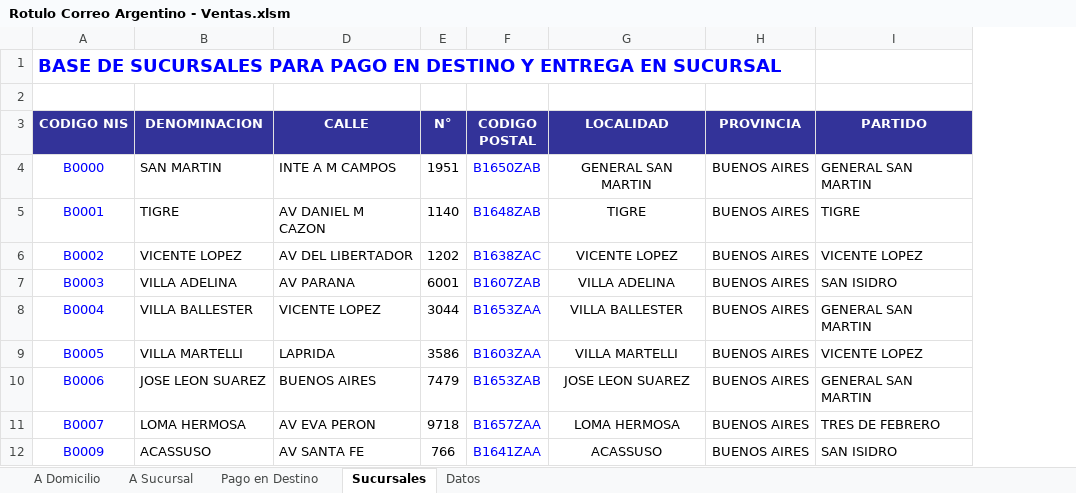
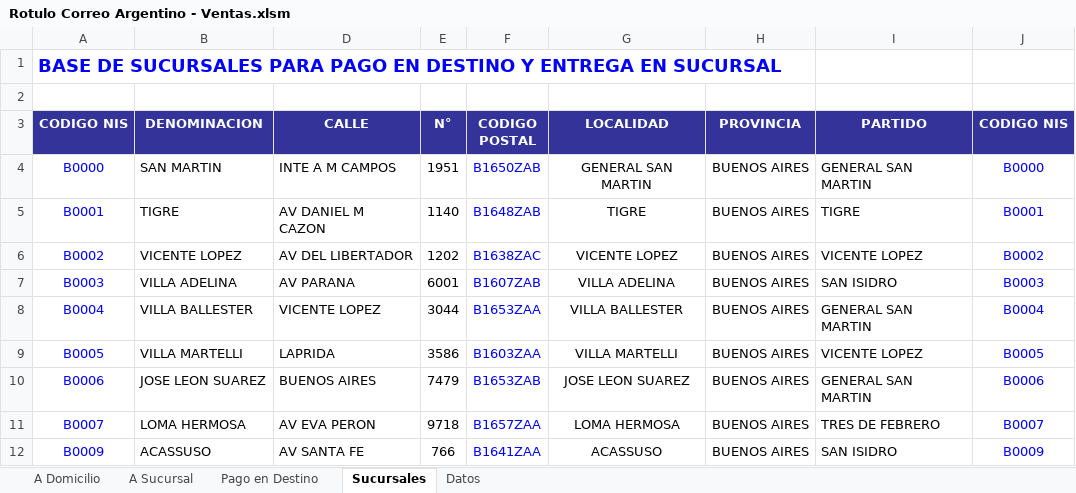
Before and after one commit to edgardoraul/Planilla-Viajantes, an Excel workbook: Rotulo Correo Argentino - Ventas.xlsm, sheet Sucursales, drawn as a sheet; only a part is shown; values as stored, in another font and other column widths than the file's, no borders; the diff names each change by its address in the sheet, - before the commit and + after, or states it on an @@ line.

```diff
--- a/Rotulo Correo Argentino - Ventas.xlsm (sheet Sucursales)
+++ b/Rotulo Correo Argentino - Ventas.xlsm (sheet Sucursales)
+column J (CODIGO NIS), rows 4-12: B0000 | B0001 | B0002 | B0003 | B0004 | B0005 | B0006 | B0007 | B0009
```
Also changed, not shown: sheet Pago en Destino, sheet A Domicilio, sheet A Sucursal, formulas that keep their value, 1 other file.
